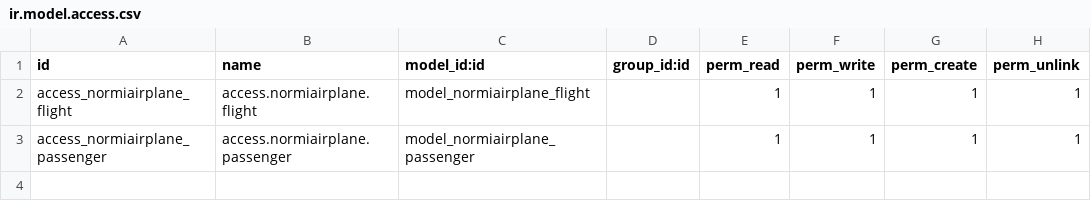
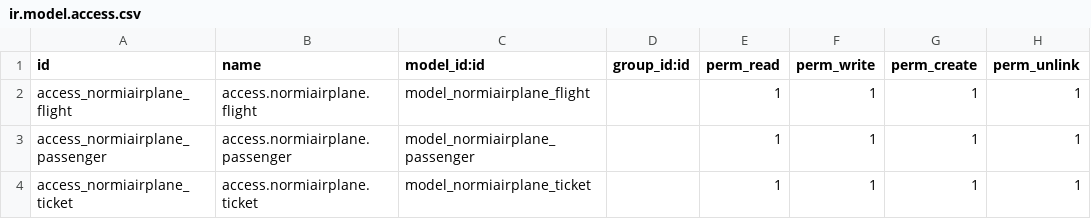
Before and after one commit to muhammadimron01/normi-airplane-odoo-15.0, a CSV file: custom/normiairplane/security/ir.model.access.csv, drawn as a sheet.

Commit message:
add ticket model and view

```diff
--- a/custom/normiairplane/security/ir.model.access.csv
+++ b/custom/normiairplane/security/ir.model.access.csv
@@ -3 +3,2 @@ access_normiairplane_flight,access.normiairplane.flight,model_normiairplane_flig
 access_normiairplane_passenger,access.normiairplane.passenger,model_normiairplane_passenger,,1,1,1,1
+access_normiairplane_ticket,access.normiairplane.ticket,model_normiairplane_ticket,,1,1,1,1
```
Also changed, not shown: 8 other files.
